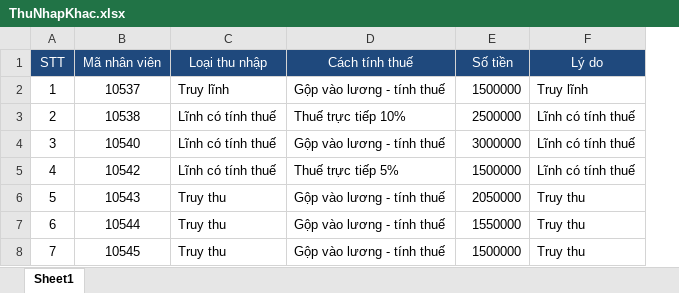
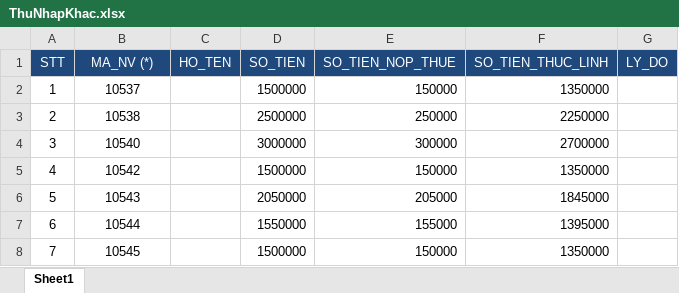
Before and after one commit to assassinadal/BKIProject-DichVuMatDat, an Excel workbook: 03. SourceCode/BKI_QLTTQuocAnh/Template/ThuNhapKhac.xlsx, sheet Sheet1, drawn as a sheet; values as stored, in another font and other column widths than the file's, no borders; removed rows and columns are numbered as before the commit, all else as after; the diff names each change by its address in the sheet, - before the commit and + after, or states it on an @@ line.

```diff
--- a/03. SourceCode/BKI_QLTTQuocAnh/Template/ThuNhapKhac.xlsx (sheet Sheet1)
+++ b/03. SourceCode/BKI_QLTTQuocAnh/Template/ThuNhapKhac.xlsx (sheet Sheet1)
-column C (Loại thu nhập), rows 2-8: Truy lĩnh | Lĩnh có tính thuế | Lĩnh có tính thuế | Lĩnh có tính thuế | Truy thu | Truy thu | Truy thu
-column D (Cách tính thuế), rows 2-8: Gộp vào lương - tính thuế | Thuế trực tiếp 10% | Gộp vào lương - tính thuế | Thuế trực tiếp 5% | Gộp vào lương - tính thuế | Gộp vào lương - tính thuế | Gộp vào lương - tính thuế
+column C (HO_TEN), empty
-column F (Lý do), rows 2-8: Truy lĩnh | Lĩnh có tính thuế | Lĩnh có tính thuế | Lĩnh có tính thuế | Truy thu | Truy thu | Truy thu
+column E (SO_TIEN_NOP_THUE), rows 2-8: 150000 | 250000 | 300000 | 150000 | 205000 | 155000 | 150000
+column F (SO_TIEN_THUC_LINH), rows 2-8: 1350000 | 2250000 | 2700000 | 1350000 | 1845000 | 1395000 | 1350000
+column G (LY_DO), empty
-B1: Mã nhân viên
+B1: MA_NV (*)
-D1: Số tiền
+D1: SO_TIEN
```
Also changed, not shown: 6 other files.
